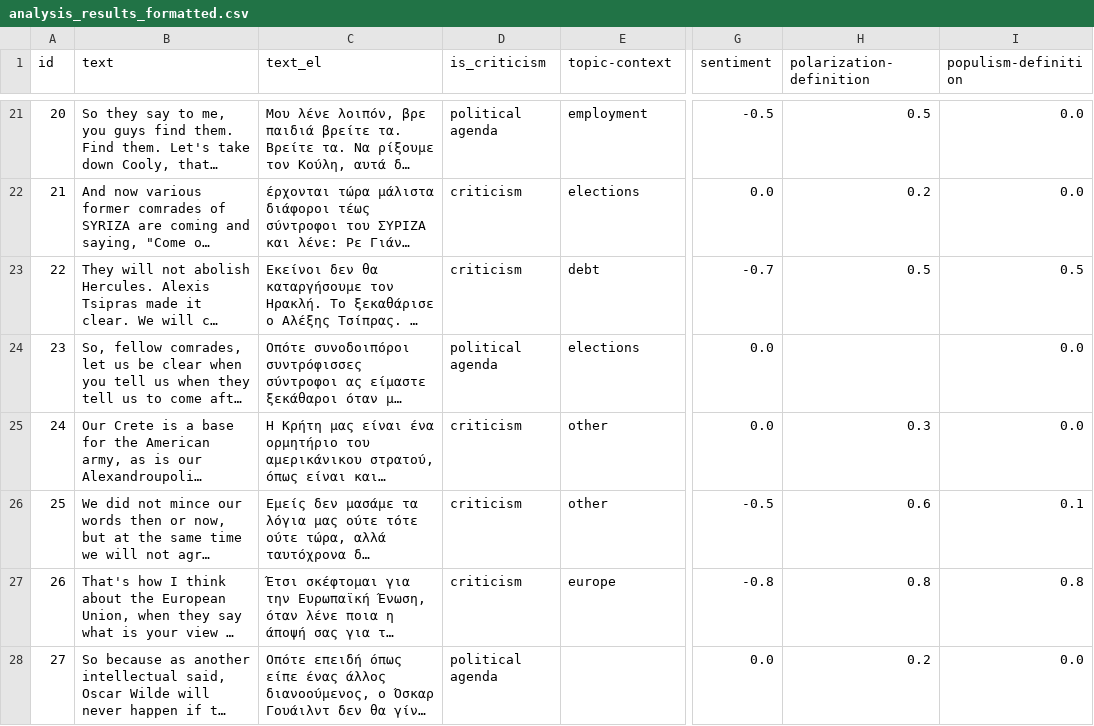
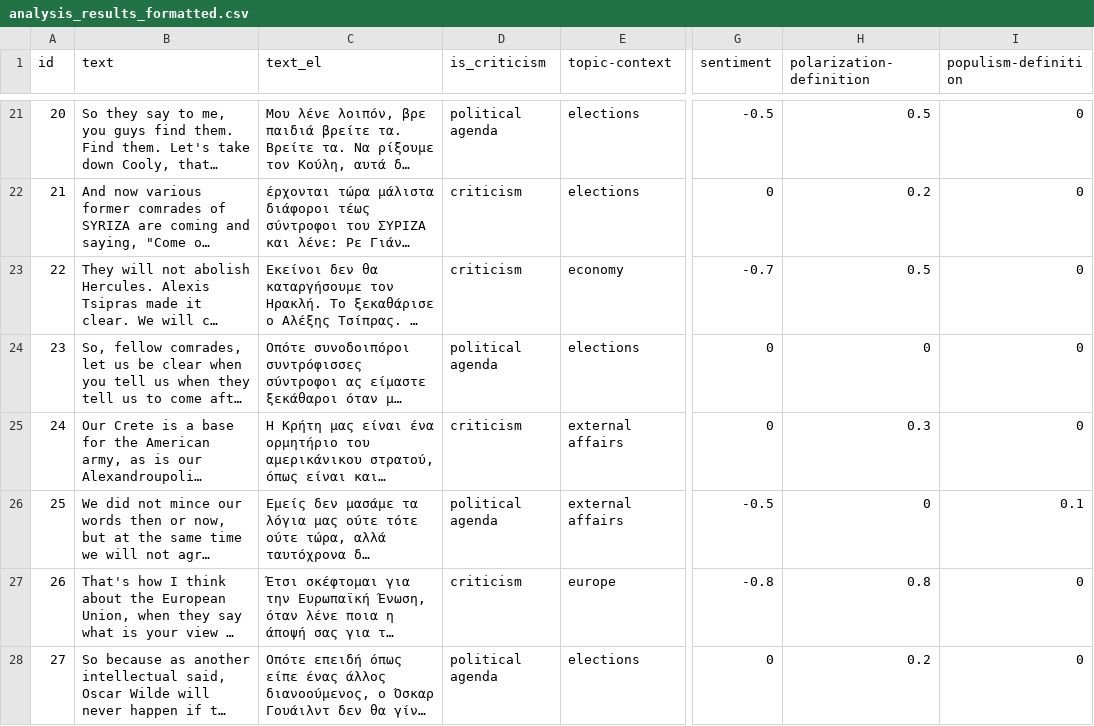
Before and after one commit to Datalab-AUTH/imedd-political-speech-data-test, a CSV file: pre-elections/Varoufakis/Varoufakis_2023_05_15_Heraklion/analysis/final/analysis_results_formatted.csv, drawn as a sheet; only a part is shown, gaps mark what is left out; long unchanged cells end in …; the diff covers the shown part only; the diff names each change by its address in the sheet, - before the commit and + after, or states it on an @@ line.

```diff
--- a/pre-elections/Varoufakis/Varoufakis_2023_05_15_Heraklion/analysis/final/analysis_results_formatted.csv
+++ b/pre-elections/Varoufakis/Varoufakis_2023_05_15_Heraklion/analysis/final/analysis_results_formatted.csv
-E21 (topic-context): employment
+E21 (topic-context): elections
-I21:I22 (populism-definition): 0.0
+I21:I22 (populism-definition): 0
-G22 (sentiment): 0.0
+G22 (sentiment): 0
-E23 (topic-context): debt
+E23 (topic-context): economy
-I23 (populism-definition): 0.5
+I23 (populism-definition): 0
-G24:G25 (sentiment): 0.0
+G24:G25 (sentiment): 0
-H24 (polarization-definition): (empty)
+H24 (polarization-definition): 0
-I24:I25 (populism-definition): 0.0
+I24:I25 (populism-definition): 0
-E25:E26 (topic-context): other
+E25:E26 (topic-context): external affairs
-D26 (is_criticism): criticism
+D26 (is_criticism): political agenda
-H26 (polarization-definition): 0.6
+H26 (polarization-definition): 0
-I27 (populism-definition): 0.8
+I27 (populism-definition): 0
-E28 (topic-context): (empty)
+E28 (topic-context): elections
-G28 (sentiment): 0.0
+G28 (sentiment): 0
-I28 (populism-definition): 0.0
+I28 (populism-definition): 0
```
Also changed, not shown: 38 edited cells elsewhere in this file, 20 other files.
